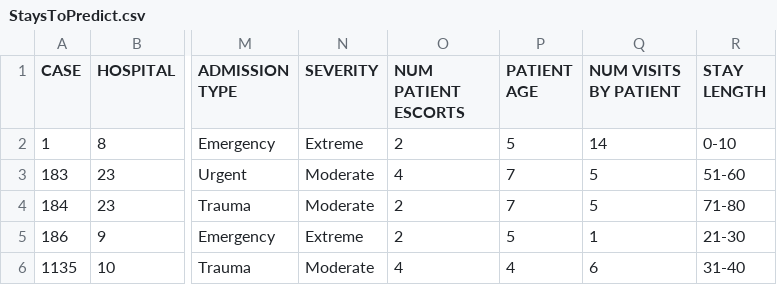
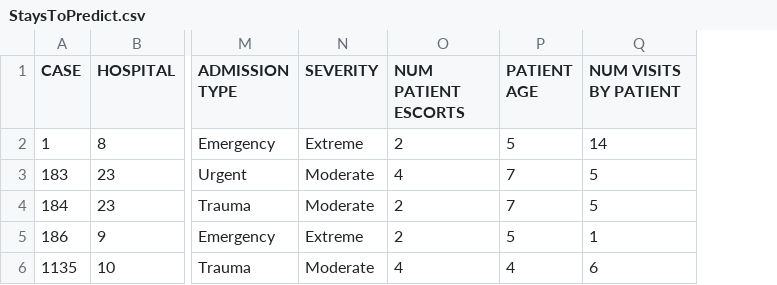
Before and after one commit to SueMcMetzger/MachineLearning, a CSV file: chpt10/StaysToPredict.csv, drawn as a sheet; only a part is shown, gaps mark what is left out; the diff names each change by its address in the sheet, - before the commit and + after, or states it on an @@ line.

```diff
--- a/chpt10/StaysToPredict.csv
+++ b/chpt10/StaysToPredict.csv
-column R (STAY LENGTH), rows 2-6: 0-10 | 51-60 | 71-80 | 21-30 | 31-40
```
Also changed, not shown: 1 other file.
